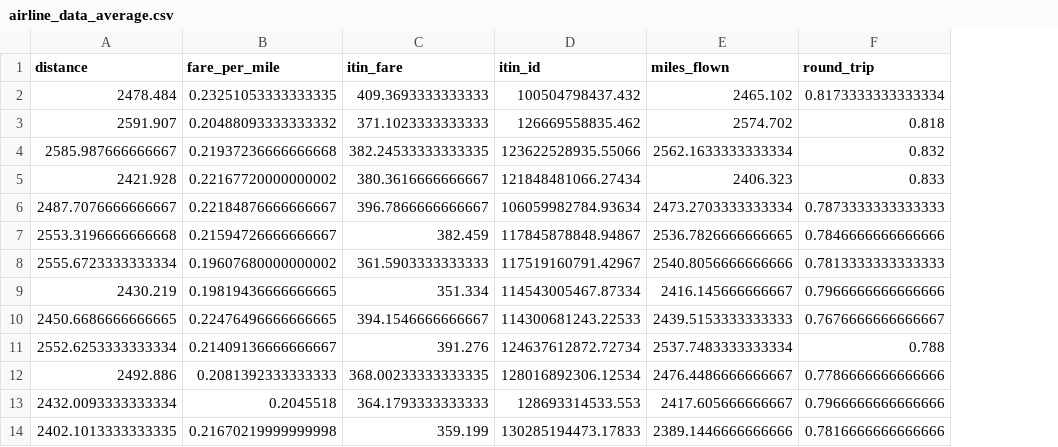
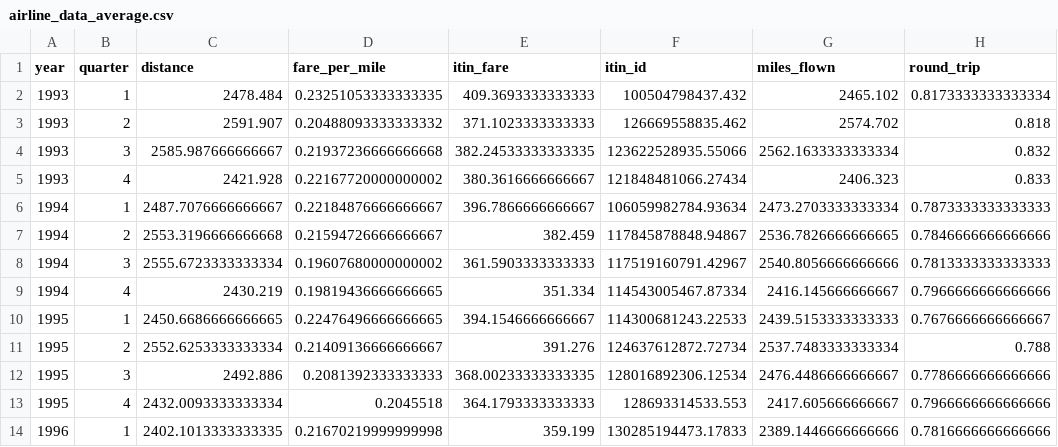
Before and after one commit to ANRSaan/DA-Capstone, a CSV file: airline_data_average.csv, drawn as a sheet; only a part is shown; the diff names each change by its address in the sheet, - before the commit and + after, or states it on an @@ line.

```diff
--- a/airline_data_average.csv
+++ b/airline_data_average.csv
+column A (year), rows 2-14: 1993 | 1993 | 1993 | 1993 | 1994 | 1994 | 1994 | 1994 | 1995 | 1995 | 1995 | 1995 | 1996
+column B (quarter), rows 2-14: 1 | 2 | 3 | 4 | 1 | 2 | 3 | 4 | 1 | 2 | 3 | 4 | 1
```
Also changed, not shown: 3 other files.
